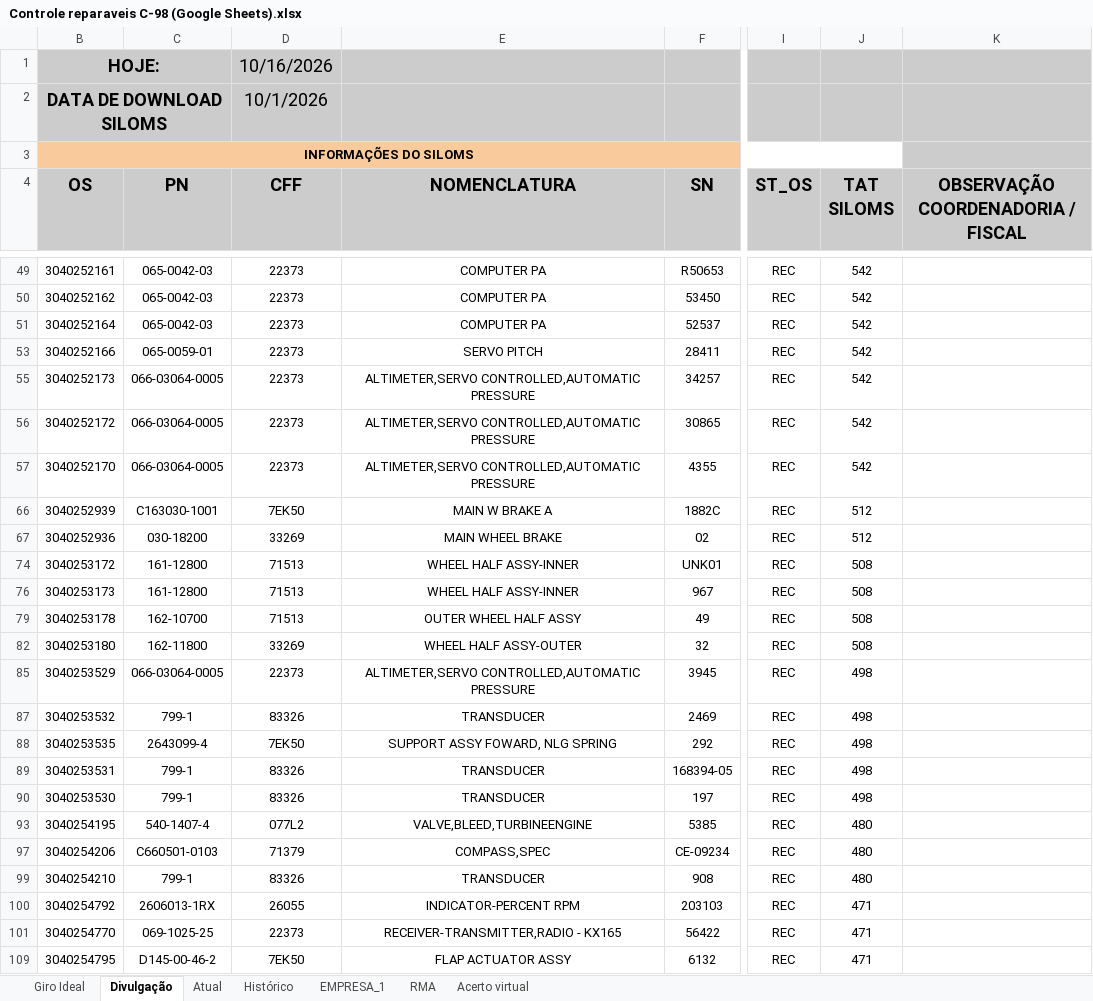
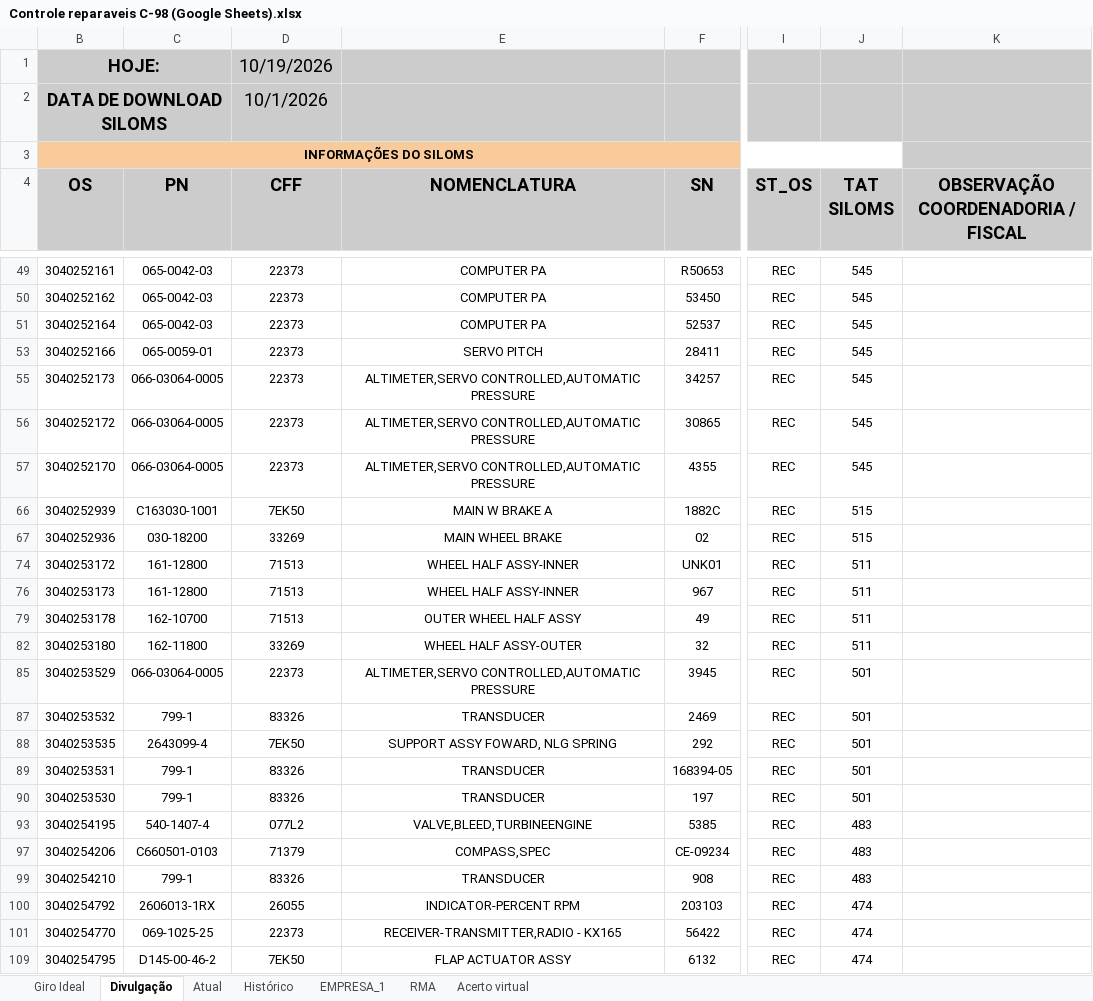
Before and after one commit to wallacedellaney/c98a-pamals, an Excel workbook: Contrato 005/Dashboard/01_Bases_Originais/Controles_Reparaveis/Controle reparaveis C-98 (Google Sheets).xlsx, sheet Divulgação, drawn as a sheet; only a part is shown, gaps mark what is left out; values as stored, in another font and other column widths than the file's, no borders; charts and pictures and conditional formats not drawn; the diff covers the shown part only; the diff names each change by its address in the sheet, - before the commit and + after, or states it on an @@ line.

```diff
--- a/Contrato 005/Dashboard/01_Bases_Originais/Controles_Reparaveis/Controle reparaveis C-98 (Google Sheets).xlsx (sheet Divulgação)
+++ b/Contrato 005/Dashboard/01_Bases_Originais/Controles_Reparaveis/Controle reparaveis C-98 (Google Sheets).xlsx (sheet Divulgação)
-D1 (CFF): 10/16/2026
+D1 (CFF): 10/19/2026
-J49:J51 (TAT SILOMS): 542
+J49:J51 (TAT SILOMS): 545
-J53 (TAT SILOMS): 542
+J53 (TAT SILOMS): 545
-J55:J57 (TAT SILOMS): 542
+J55:J57 (TAT SILOMS): 545
-J66:J67 (TAT SILOMS): 512
+J66:J67 (TAT SILOMS): 515
-J74 (TAT SILOMS): 508
+J74 (TAT SILOMS): 511
-J76 (TAT SILOMS): 508
+J76 (TAT SILOMS): 511
-J79 (TAT SILOMS): 508
+J79 (TAT SILOMS): 511
-J82 (TAT SILOMS): 508
+J82 (TAT SILOMS): 511
-J85 (TAT SILOMS): 498
+J85 (TAT SILOMS): 501
-J87:J90 (TAT SILOMS): 498
+J87:J90 (TAT SILOMS): 501
-J93 (TAT SILOMS): 480
+J93 (TAT SILOMS): 483
-J97 (TAT SILOMS): 480
+J97 (TAT SILOMS): 483
-J99 (TAT SILOMS): 480
+J99 (TAT SILOMS): 483
-J100:J101 (TAT SILOMS): 471
+J100:J101 (TAT SILOMS): 474
-J109 (TAT SILOMS): 471
+J109 (TAT SILOMS): 474
```
Also changed, not shown: 316 edited cells elsewhere in this sheet, sheet Acerto virtual, Contrato 005/Dashboard/02_Dados_Tratados/base_reparaveis_tratada.xlsx, Projetos/02_Dados_Tratados/base_tpjl_extras.xlsx, 5 other files.
